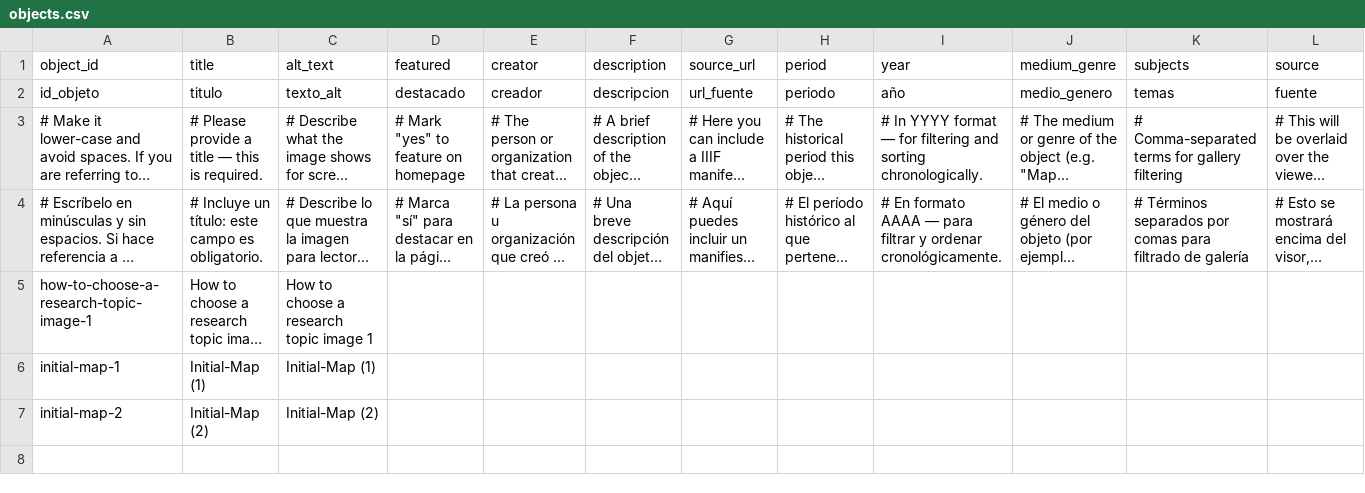
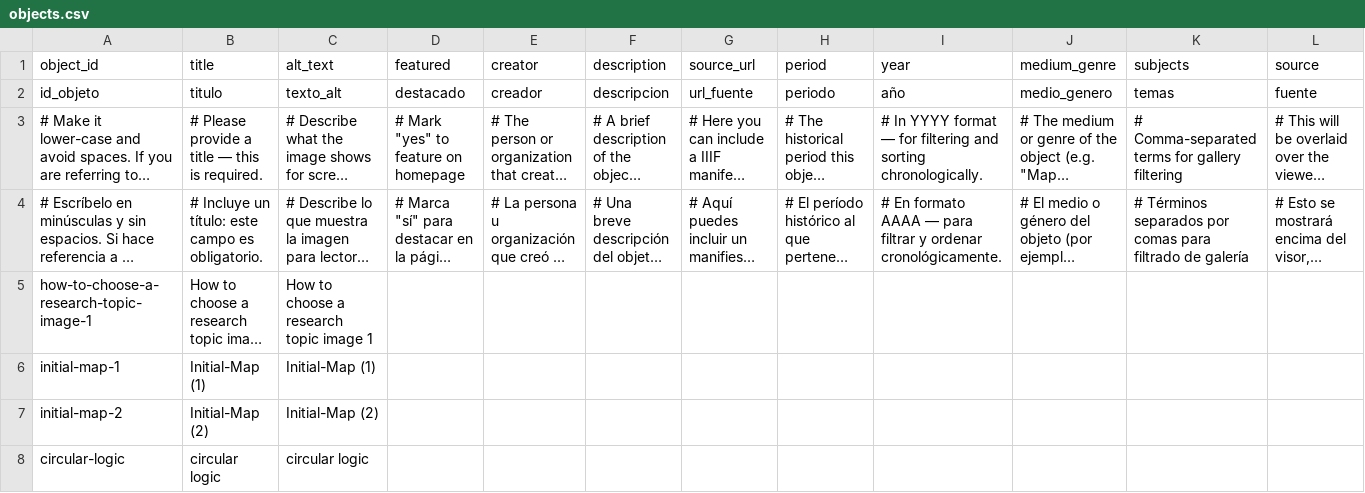
Before and after one commit to rhizome-thinks/scinodesacademy, a CSV file: telar-content/spreadsheets/objects.csv, drawn as a sheet; only a part is shown; long unchanged cells end in …; rows hold the shown columns only; the diff names each change by its address in the sheet, - before the commit and + after, or states it on an @@ line.

```diff
--- a/telar-content/spreadsheets/objects.csv
+++ b/telar-content/spreadsheets/objects.csv
+row 8: circular-logic | circular logic | circular logic
```
Also changed, not shown: 1 other file.
